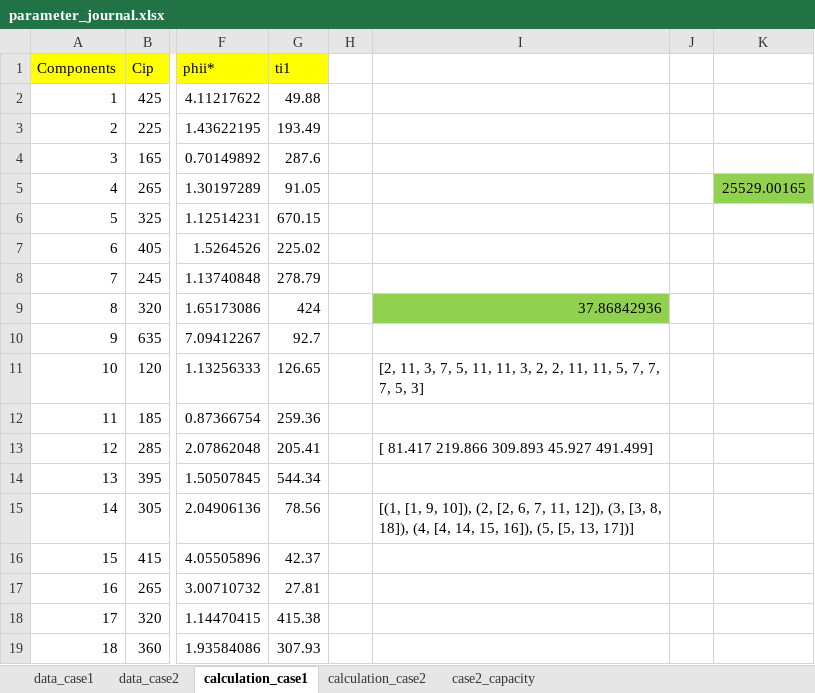
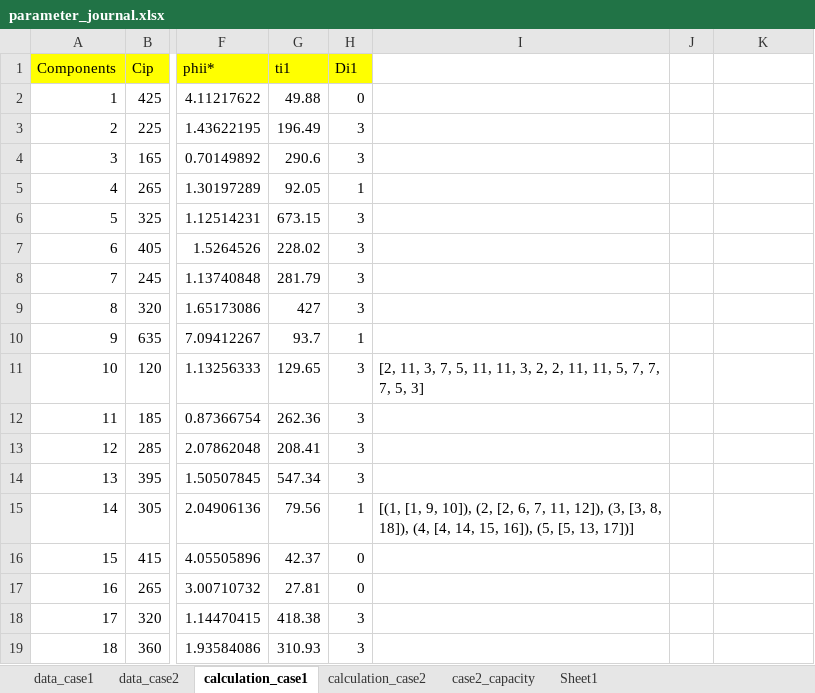
Before and after one commit to truongle1110/dynamic_grouping, an Excel workbook: parameter_journal.xlsx, sheet calculation_case1, drawn as a sheet; only a part is shown, gaps mark what is left out; values as stored, in another font and other column widths than the file's, no borders; the diff names each change by its address in the sheet, - before the commit and + after, or states it on an @@ line.

```diff
--- a/parameter_journal.xlsx (sheet calculation_case1)
+++ b/parameter_journal.xlsx (sheet calculation_case1)
+sheet tab: Sheet1
-H1: (empty)
+H1: Di1
-H1 fill: none
+H1 fill: #FFFF00
-H2 (Di1): (empty)
+H2 (Di1): 0
-G3 (ti1): 193.49
+G3 (ti1): 196.49
-H3:H4 (Di1): (empty)
+H3:H4 (Di1): 3
-G4 (ti1): 287.6
+G4 (ti1): 290.6
-G5 (ti1): 91.05
+G5 (ti1): 92.05
-H5 (Di1): (empty)
+H5 (Di1): 1
-K5: 25529.00165
+K5: (empty)
-K5 fill: #92D050
+K5 fill: none
-G6 (ti1): 670.15
+G6 (ti1): 673.15
-H6:H9 (Di1): (empty)
+H6:H9 (Di1): 3
-G7 (ti1): 225.02
+G7 (ti1): 228.02
-G8 (ti1): 278.79
+G8 (ti1): 281.79
-G9 (ti1): 424
+G9 (ti1): 427
-I9: 37.86842936
+I9: (empty)
-I9 fill: #92D050
+I9 fill: none
-G10 (ti1): 92.7
+G10 (ti1): 93.7
-H10 (Di1): (empty)
+H10 (Di1): 1
-G11 (ti1): 126.65
+G11 (ti1): 129.65
-H11:H14 (Di1): (empty)
+H11:H14 (Di1): 3
-G12 (ti1): 259.36
+G12 (ti1): 262.36
-G13 (ti1): 205.41
+G13 (ti1): 208.41
-I13: [ 81.417 219.866 309.893 45.927 491.499]
+I13: (empty)
-G14 (ti1): 544.34
+G14 (ti1): 547.34
-G15 (ti1): 78.56
+G15 (ti1): 79.56
-H15 (Di1): (empty)
+H15 (Di1): 1
-H16:H17 (Di1): (empty)
+H16:H17 (Di1): 0
-G18 (ti1): 415.38
+G18 (ti1): 418.38
-H18:H19 (Di1): (empty)
+H18:H19 (Di1): 3
-G19 (ti1): 307.93
+G19 (ti1): 310.93
```
Also changed, not shown: sheet calculation_case2, 6 other files.
